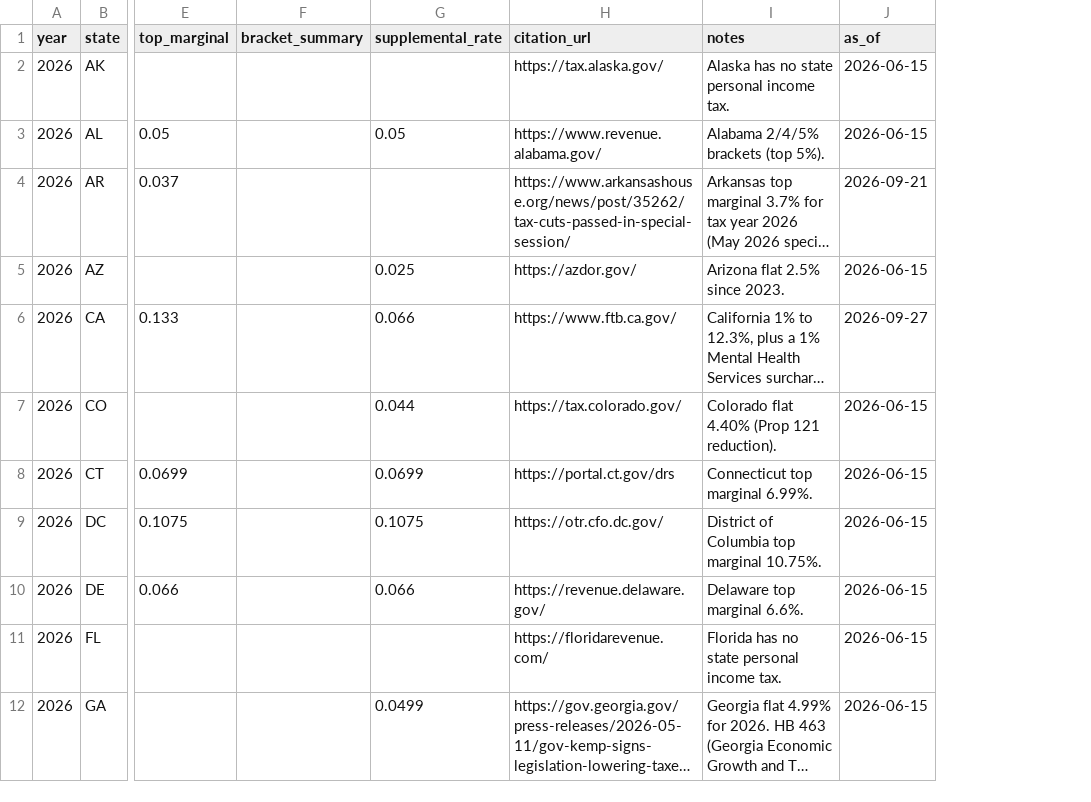
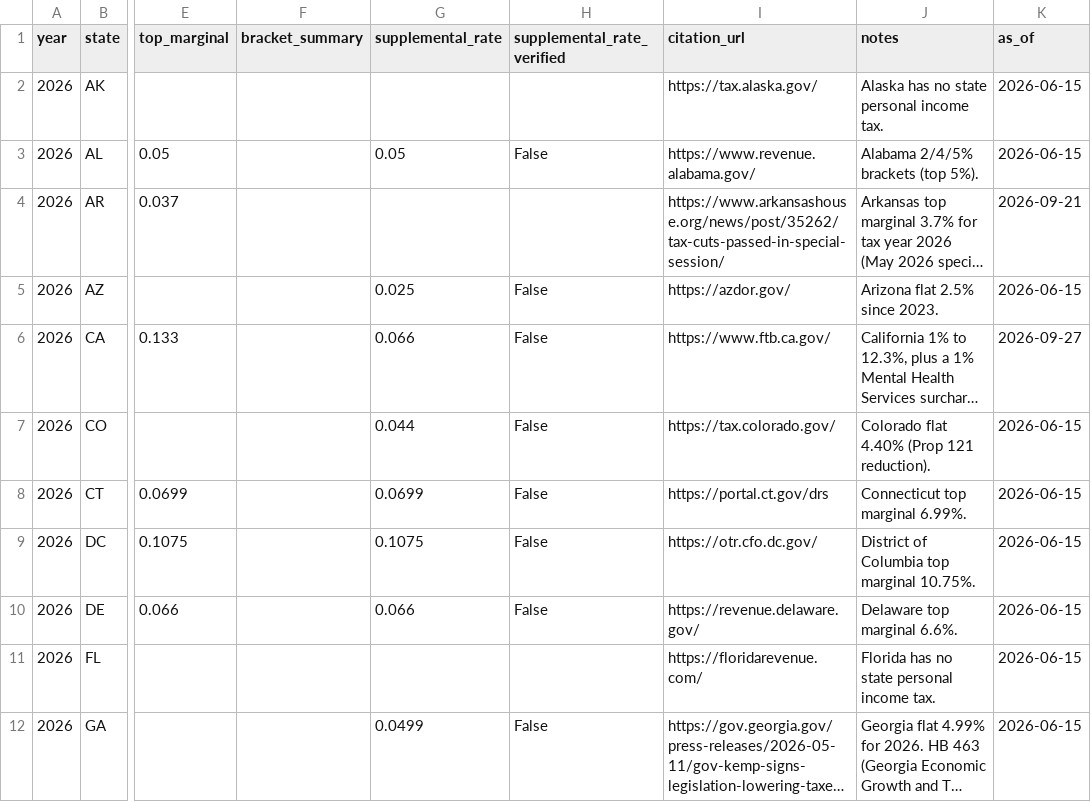
Before and after one commit to Ringzero787/taxlocus-data, a CSV file: data/payroll_state_pit.csv, drawn as a sheet; only a part is shown, gaps mark what is left out; long unchanged cells end in …; the diff names each change by its address in the sheet, - before the commit and + after, or states it on an @@ line.

```diff
--- a/data/payroll_state_pit.csv
+++ b/data/payroll_state_pit.csv
+column H (supplemental_rate_verified), rows 3-12: False |  | False | False | False | False | False | False |  | False
```
Also changed, not shown: data/filing_forms.csv, data/rate_change_frequency.csv, 11 other files.
